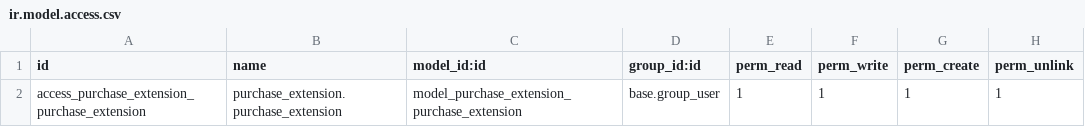
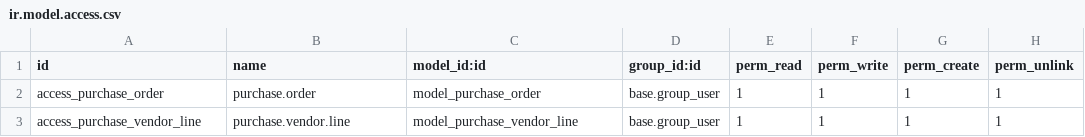
Before and after one commit to mureed-sultan/purchase_extension, a CSV file: security/ir.model.access.csv, drawn as a sheet.

```diff
--- a/security/ir.model.access.csv
+++ b/security/ir.model.access.csv
@@ -1,2 +1,3 @@
 id,name,model_id:id,group_id:id,perm_read,perm_write,perm_create,perm_unlink
-access_purchase_extension_purchase_extension,purchase_extension.purchase_extension,model_purchase_extension_purchase_extension,base.group_user,1,1,1,1
+access_purchase_order,purchase.order,model_purchase_order,base.group_user,1,1,1,1
+access_purchase_vendor_line,purchase.vendor.line,model_purchase_vendor_line,base.group_user,1,1,1,1
```
Also changed, not shown: 12 other files.
